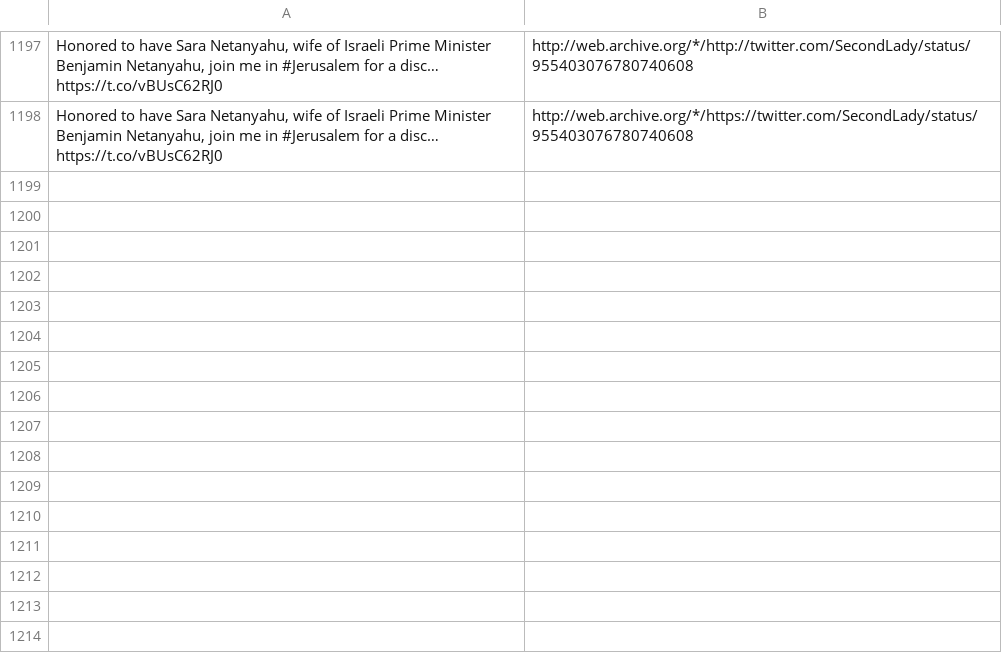
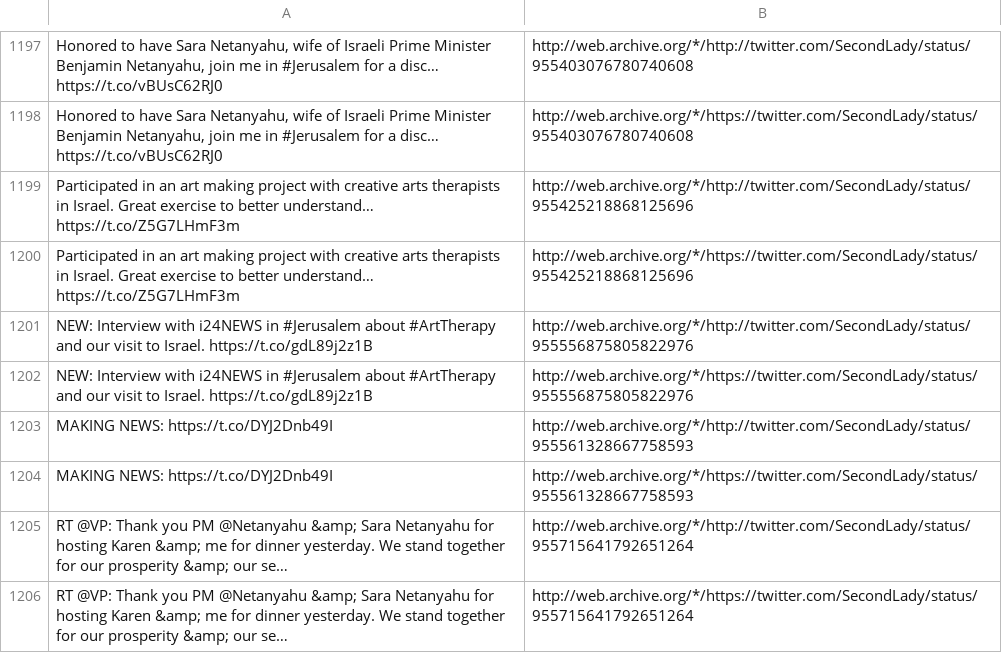
Before and after one commit to patrick-brian-mooney/archive-junta, a CSV file: data/archive_SecondLady.csv, drawn as a sheet; only a part is shown, gaps mark what is left out; the diff names each change by its address in the sheet, - before the commit and + after, or states it on an @@ line.

```diff
--- a/data/archive_SecondLady.csv
+++ b/data/archive_SecondLady.csv
+row 1199: Participated in an art making project with creative arts therapists in Israel. Great exercise to better understand… https://t.co/Z5G7LHmF3m | http://web.archive.org/*/http://twitter.com/SecondLady/status/955425218868125696
+row 1200: Participated in an art making project with creative arts therapists in Israel. Great exercise to better understand… https://t.co/Z5G7LHmF3m | http://web.archive.org/*/https://twitter.com/SecondLady/status/955425218868125696
+row 1201: NEW: Interview with i24NEWS in #Jerusalem about #ArtTherapy and our visit to Israel. https://t.co/gdL89j2z1B | http://web.archive.org/*/http://twitter.com/SecondLady/status/955556875805822976
+row 1202: NEW: Interview with i24NEWS in #Jerusalem about #ArtTherapy and our visit to Israel. https://t.co/gdL89j2z1B | http://web.archive.org/*/https://twitter.com/SecondLady/status/955556875805822976
+row 1203: MAKING NEWS: https://t.co/DYJ2Dnb49I | http://web.archive.org/*/http://twitter.com/SecondLady/status/955561328667758593
+row 1204: MAKING NEWS: https://t.co/DYJ2Dnb49I | http://web.archive.org/*/https://twitter.com/SecondLady/status/955561328667758593
+row 1205: RT @VP: Thank you PM @Netanyahu &amp; Sara Netanyahu for hosting Karen &amp; me for dinner yesterday. We stand together for our prosperity &amp; our se… | http://web.archive.org/*/http://twitter.com/SecondLady/status/955715641792651264
+row 1206: RT @VP: Thank you PM @Netanyahu &amp; Sara Netanyahu for hosting Karen &amp; me for dinner yesterday. We stand together for our prosperity &amp; our se… | http://web.archive.org/*/https://twitter.com/SecondLady/status/955715641792651264
```
Also changed, not shown: data/archive_JessicaDitto45.csv, data/archive_SecretaryPerry.csv, 33 other files.
